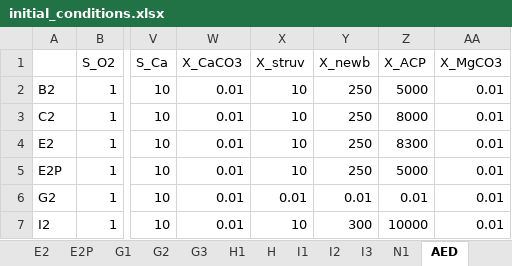
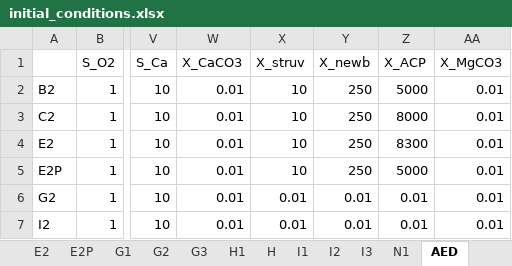
Before and after one commit to QSD-Group/EXPOsan, an Excel workbook: exposan/werf/data/initial_conditions.xlsx, sheet AED, drawn as a sheet; only a part is shown, gaps mark what is left out; values as stored, in another font and other column widths than the file's, no borders; the diff names each change by its address in the sheet, - before the commit and + after, or states it on an @@ line.

```diff
--- a/exposan/werf/data/initial_conditions.xlsx (sheet AED)
+++ b/exposan/werf/data/initial_conditions.xlsx (sheet AED)
-X7 (X_struv): 10
+X7 (X_struv): 0.01
-Y7 (X_newb): 300
+Y7 (X_newb): 0.01
-Z7 (X_ACP): 10000
+Z7 (X_ACP): 0.01
```
Also changed, not shown: 4 other files.
